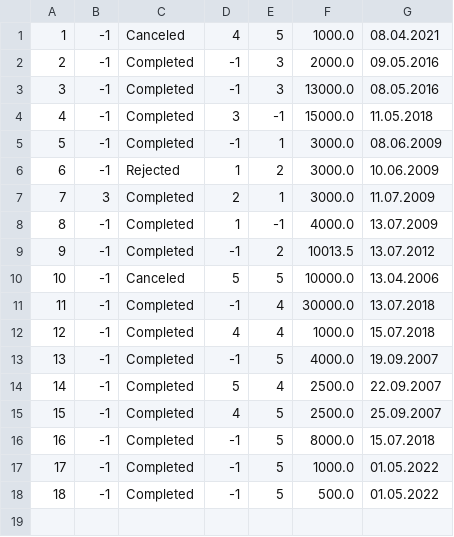
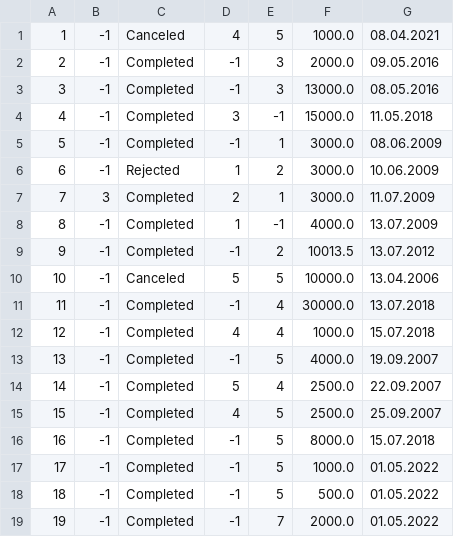
Before and after one commit to Tanitum/Banking-system, a CSV file: src/main/resources/Transfer.csv, drawn as a sheet; the diff names each change by its address in the sheet, - before the commit and + after, or states it on an @@ line.

```diff
--- a/src/main/resources/Transfer.csv
+++ b/src/main/resources/Transfer.csv
+row 19: 19 | -1 | Completed | -1 | 7 | 2000.0 | 01.05.2022
```
Also changed, not shown: src/main/resources/Account.csv, 8 other files.
